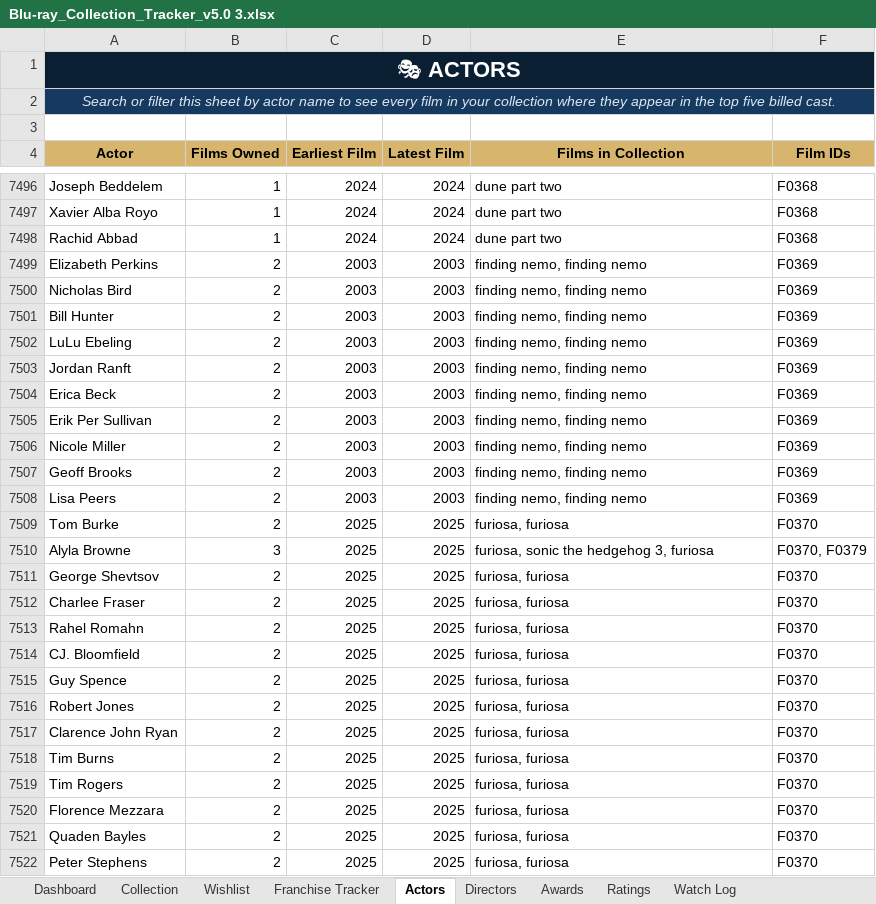
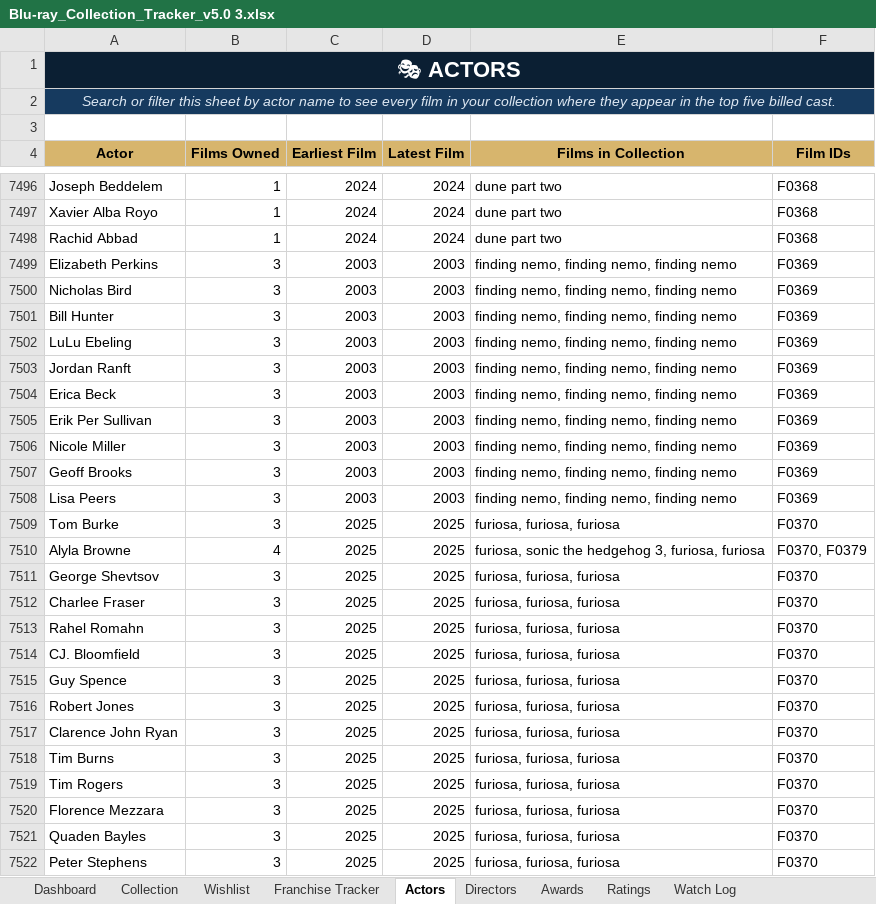
Before and after one commit to tingonting/Blu-ray-tracker, an Excel workbook: Blu-ray_Collection_Tracker_v5.0 3.xlsx, sheet Actors, drawn as a sheet; only a part is shown, gaps mark what is left out; values as stored, in another font and other column widths than the file's, no borders; the diff covers the shown part only; the diff names each change by its address in the sheet, - before the commit and + after, or states it on an @@ line.

Commit message:
Update collection — 2026-09-16 20:12

```diff
--- a/Blu-ray_Collection_Tracker_v5.0 3.xlsx (sheet Actors)
+++ b/Blu-ray_Collection_Tracker_v5.0 3.xlsx (sheet Actors)
-B7499:B7509 (Films Owned): 2
+B7499:B7509 (Films Owned): 3
-E7499:E7508 (Films in Collection): finding nemo, finding nemo
+E7499:E7508 (Films in Collection): finding nemo, finding nemo, finding nemo
-E7509 (Films in Collection): furiosa, furiosa
+E7509 (Films in Collection): furiosa, furiosa, furiosa
-B7510 (Films Owned): 3
+B7510 (Films Owned): 4
-E7510 (Films in Collection): furiosa, sonic the hedgehog 3, furiosa
+E7510 (Films in Collection): furiosa, sonic the hedgehog 3, furiosa, furiosa
-B7511:B7522 (Films Owned): 2
+B7511:B7522 (Films Owned): 3
-E7511:E7522 (Films in Collection): furiosa, furiosa
+E7511:E7522 (Films in Collection): furiosa, furiosa, furiosa
```
Also changed, not shown: 30 added rows and 478 edited cells elsewhere in this sheet, sheet Directors.
